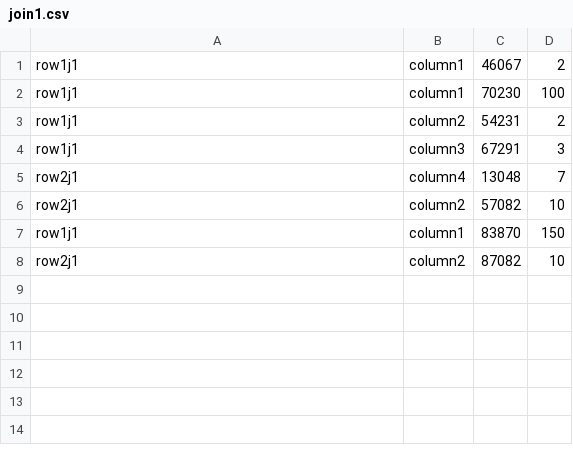
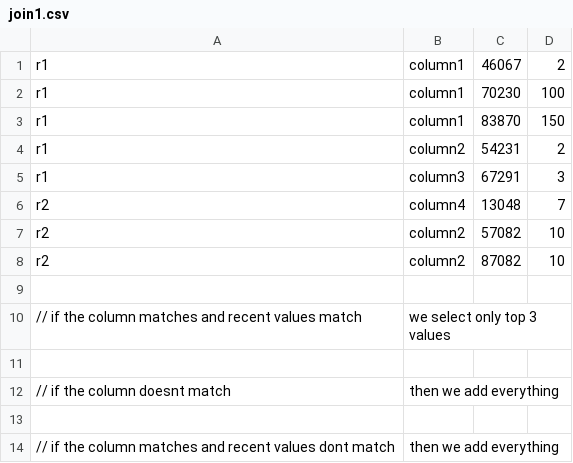
Before and after one commit to kmhalgi123/DBMSI, a CSV file: join1.csv, drawn as a sheet.

```diff
--- a/join1.csv
+++ b/join1.csv
@@ -1,8 +1,14 @@
-row1j1,column1,46067,2
-row1j1,column1,70230,100
-row1j1,column2,54231,2
-row1j1,column3,67291,3
-row2j1,column4,13048,7
-row2j1,column2,57082,10
-row1j1,column1,83870,150
-row2j1,column2,87082,10
+r1,column1,46067,2
+r1,column1,70230,100
+r1,column1,83870,150
+r1,column2,54231,2
+r1,column3,67291,3
+r2,column4,13048,7
+r2,column2,57082,10
+r2,column2,87082,10
+
+// if the column matches and recent values match, we select only top 3 values
+
+// if the column doesnt match, then we add everything
+
+// if the column matches and recent values dont match, then we add everything
```
Also changed, not shown: 4 other files.
